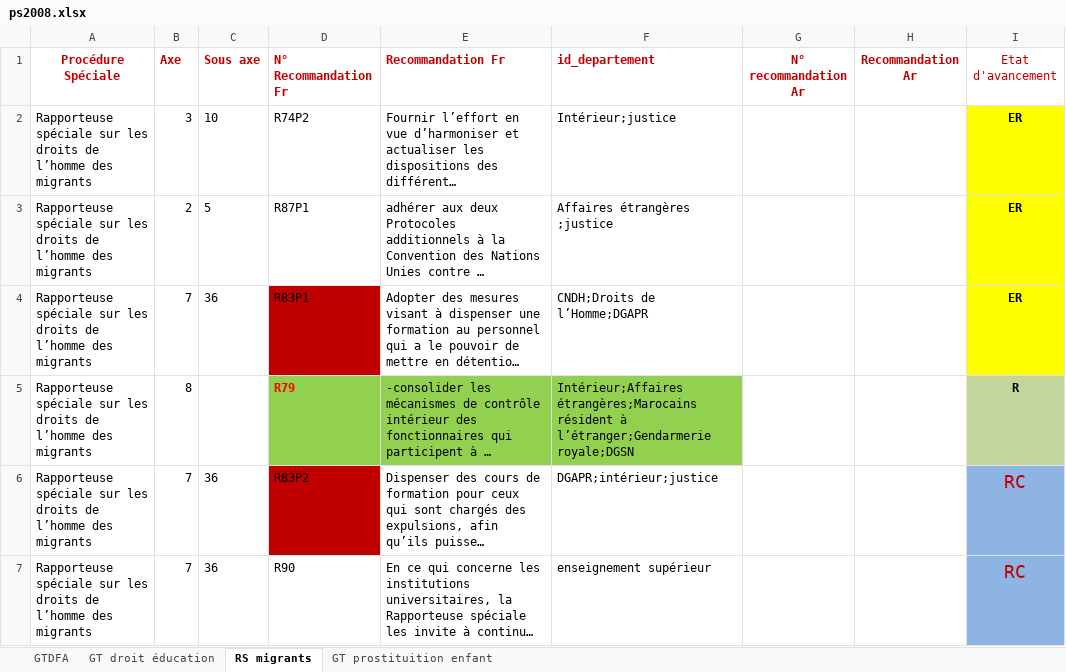
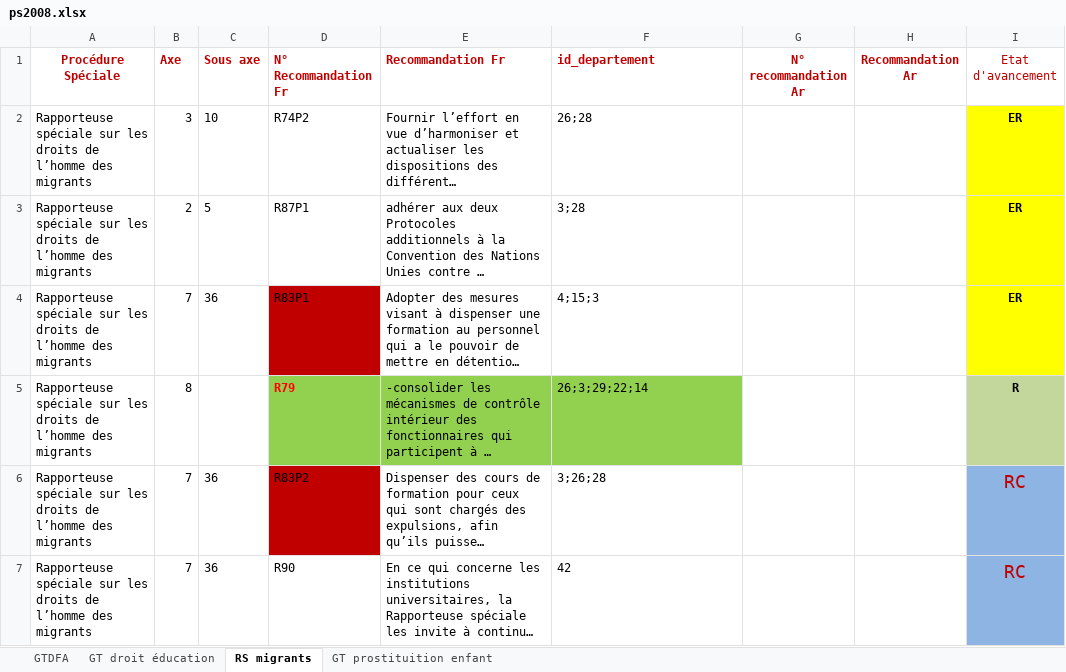
Before and after one commit to djm2x/super-gen, an Excel workbook: didh/excel/ps2008.xlsx, sheet RS migrants, drawn as a sheet; only a part is shown; long unchanged cells end in …; values as stored, in another font and other column widths than the file's, no borders; the diff covers the shown part only; the diff names each change by its address in the sheet, - before the commit and + after, or states it on an @@ line.

```diff
--- a/didh/excel/ps2008.xlsx (sheet RS migrants)
+++ b/didh/excel/ps2008.xlsx (sheet RS migrants)
-F2 (id_departement): Intérieur;justice
+F2 (id_departement): 26;28
-F3 (id_departement): Affaires étrangères ;justice
+F3 (id_departement): 3;28
-F4 (id_departement): CNDH;Droits de l’Homme;DGAPR
+F4 (id_departement): 4;15;3
-F5 (id_departement): Intérieur;Affaires étrangères;Marocains résident à l’étranger;Gendarmerie royale;DGSN
+F5 (id_departement): 26;3;29;22;14
-F6 (id_departement): DGAPR;intérieur;justice
+F6 (id_departement): 3;26;28
-F7 (id_departement): enseignement supérieur
+F7 (id_departement): 42
```
Also changed, not shown: 17 edited cells elsewhere in this sheet, sheet GT prostituition enfant, sheet GT droit éducation, sheet GTDFA, hidden cells, 3 other files.
